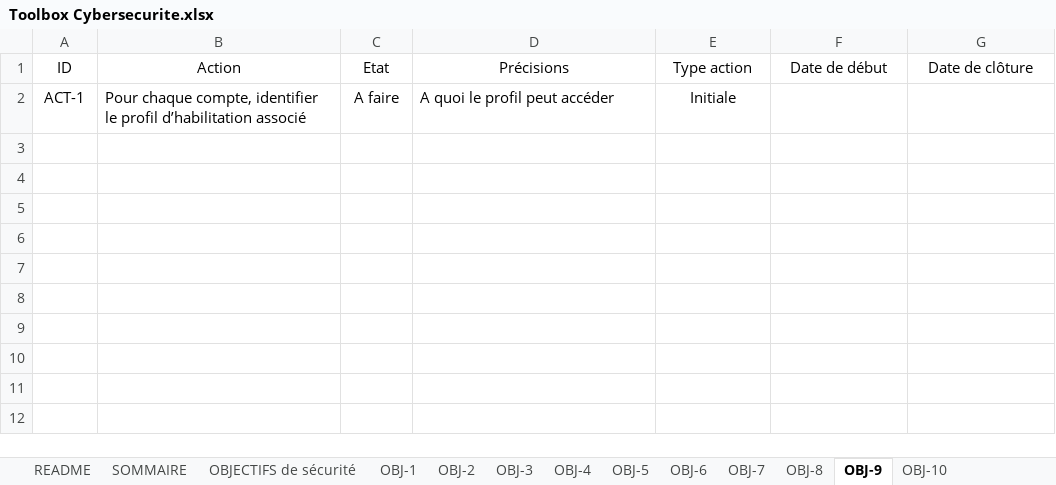
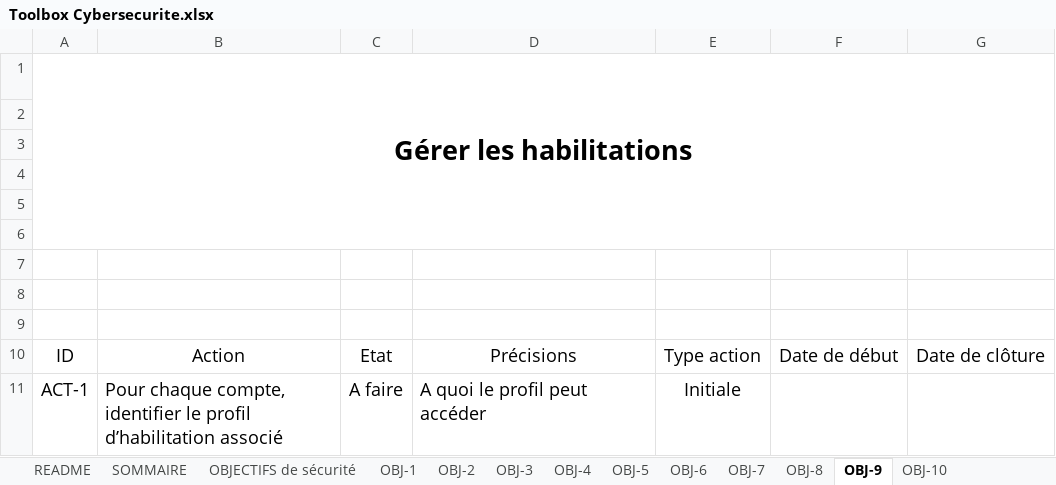
Before and after one commit to bforsecurity/Toolbox-Cybersecurite, an Excel workbook: Toolbox Cybersecurite.xlsx, sheet OBJ-9, drawn as a sheet; values as stored, in another font and other column widths than the file's, no borders; charts and pictures and table styles not drawn; addresses are those after the commit; the diff names each change by its address in the sheet, - before the commit and + after, or states it on an @@ line.

```diff
--- a/Toolbox Cybersecurite.xlsx (sheet OBJ-9)
+++ b/Toolbox Cybersecurite.xlsx (sheet OBJ-9)
+row 1: Gérer les habilitations
+row 2: (empty)
+row 3: (empty)
+row 4: (empty)
+row 5: (empty)
+row 6: (empty)
+row 7: (empty)
+row 8: (empty)
+row 9: (empty)
@@ A10:G10 text size: larger @@
@@ A11:E11 text size: larger @@
```
Also changed, not shown: sheet SOMMAIRE, sheet Cartographies, sheet OBJECTIFS de sécurité, sheet OBJ-3, sheet OBJ-1, sheet OBJ-5, 6 more sheets, charts or pictures.
